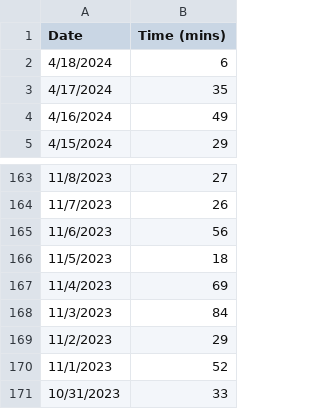
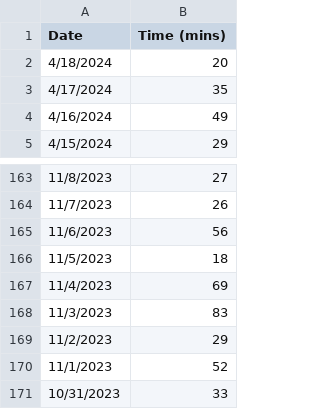
Before and after one commit to jhunschejones/jpdb_stats, a CSV file: data/daily_study_time.csv, drawn as a sheet; only a part is shown, gaps mark what is left out.

```diff
--- a/data/daily_study_time.csv
+++ b/data/daily_study_time.csv
@@ -1,3 +1,3 @@
 Date,Time (mins)
-4/18/2024,6
+4/18/2024,20
 4/17/2024,35
@@ -167,3 +167,3 @@ Date,Time (mins)
 11/4/2023,69
-11/3/2023,84
+11/3/2023,83
 11/2/2023,29
```
Also changed, not shown: 2 other files.
